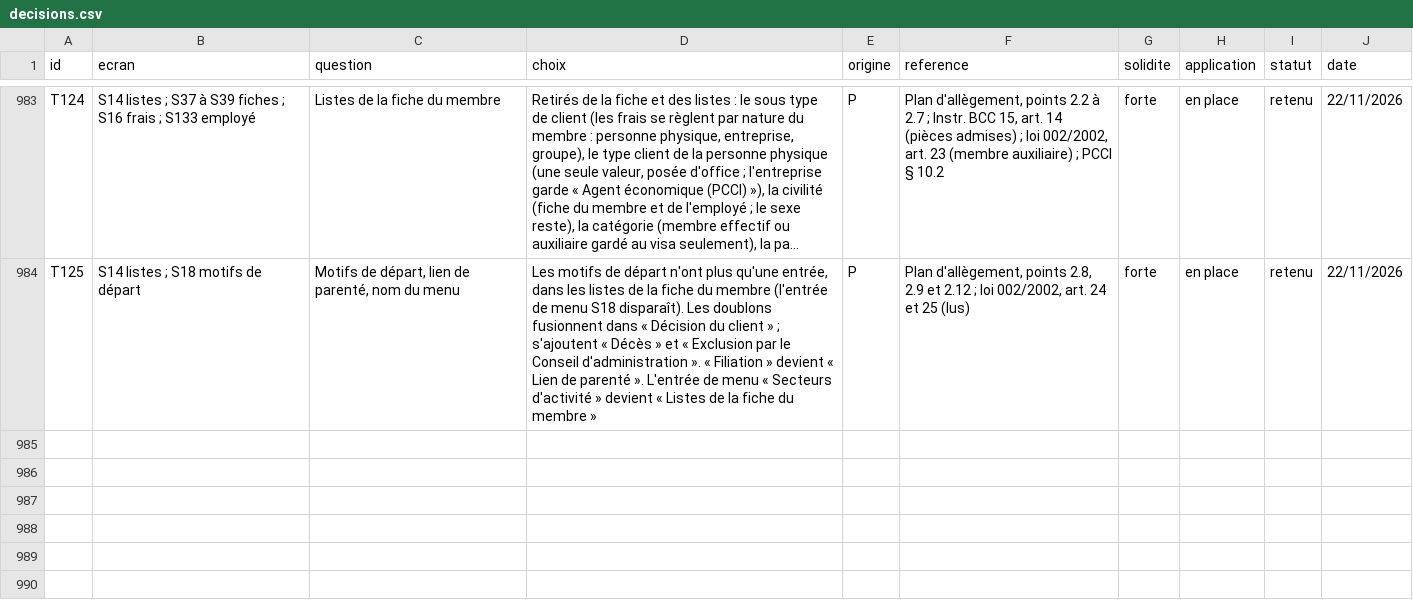
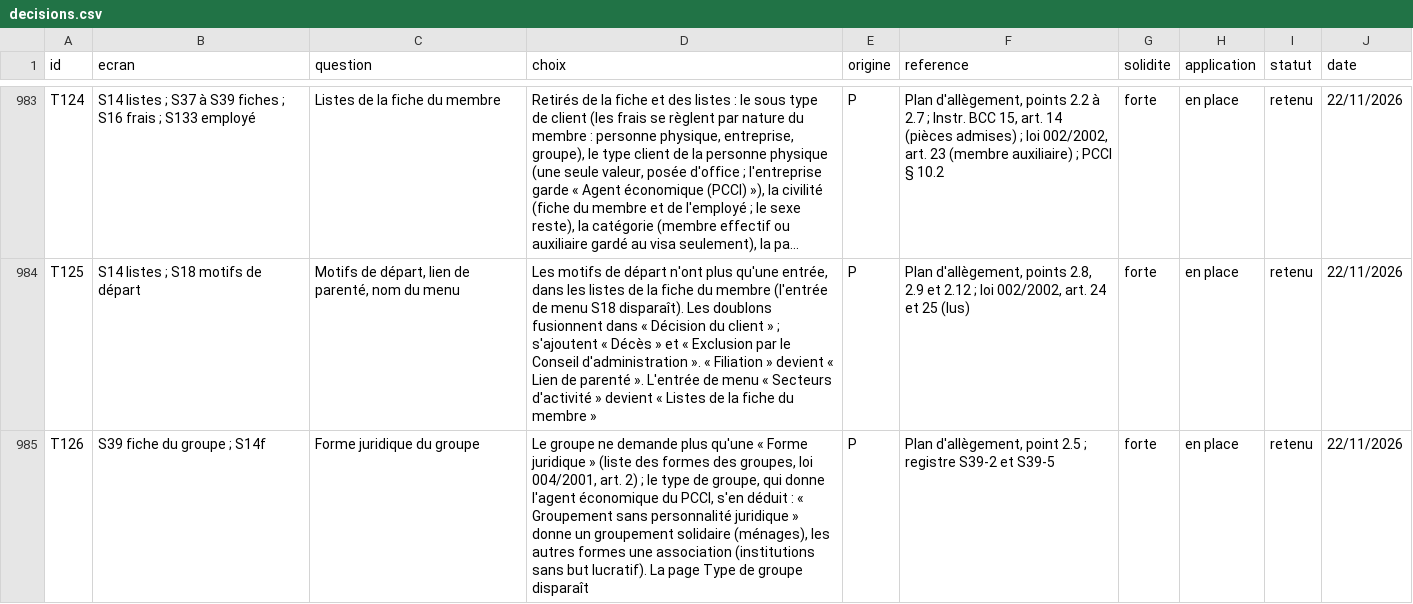
Before and after one commit to manatandu/Microfina-, a CSV file: replica/decisions.csv, drawn as a sheet; only a part is shown, gaps mark what is left out; long unchanged cells end in …; the diff names each change by its address in the sheet, - before the commit and + after, or states it on an @@ line.

```diff
--- a/replica/decisions.csv
+++ b/replica/decisions.csv
+row 985: T126 | S39 fiche du groupe ; S14f | Forme juridique du groupe | Le groupe ne demande plus qu'une « Forme juridique » (liste des formes des groupes, loi 004/2001, art. 2) ; le type de groupe, qui donne l'agent économique du PCCI, s'en déduit : « Groupement sans personnalité juridique » donne un groupement solidaire (ménages), les autres formes une association (institutions sans but lucratif). La page Type de groupe disparaît | P | Plan d'allègement, point 2.5 ; registre S39-2 et S39-5 | forte | en place | retenu | 22/11/2026
```
Also changed, not shown: 9 other files.
